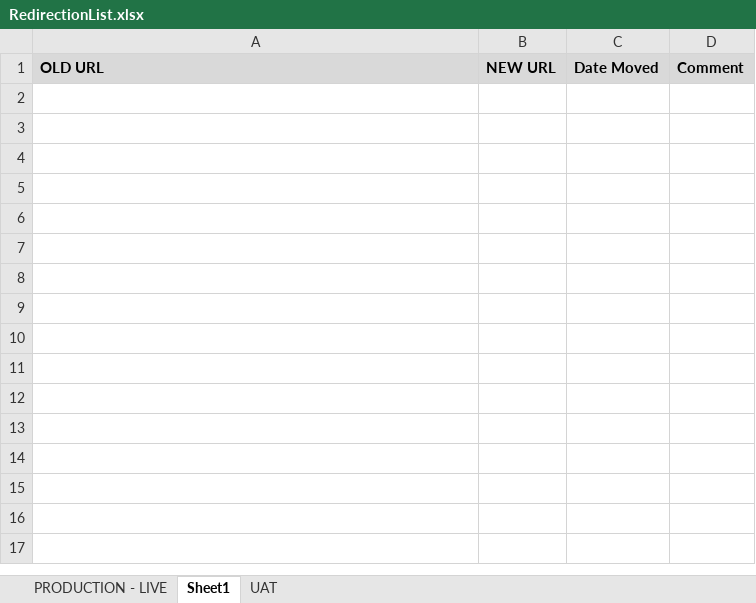
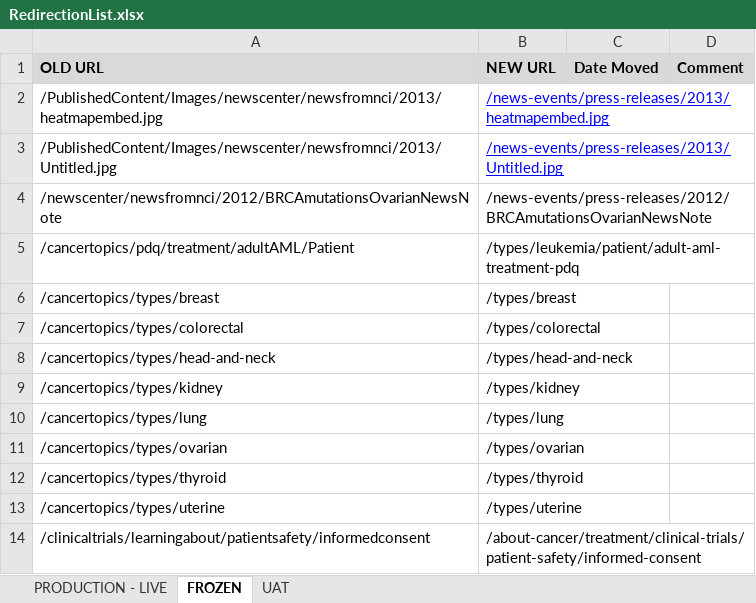
Before and after one commit to NCIOCPL/wcms-content, an Excel workbook: RedirectionList.xlsx, sheet FROZEN, drawn as a sheet; values as stored, in another font and other column widths than the file's, no borders; the diff names each change by its address in the sheet, - before the commit and + after, or states it on an @@ line.

```diff
--- a/RedirectionList.xlsx (sheet FROZEN)
+++ b/RedirectionList.xlsx (sheet FROZEN)
-sheet tab: Sheet1
+sheet tab: FROZEN
+row 2: /PublishedContent/Images/newscenter/newsfromnci/2013/heatmapembed.jpg | /news-events/press-releases/2013/heatmapembed.jpg
+row 3: /PublishedContent/Images/newscenter/newsfromnci/2013/Untitled.jpg | /news-events/press-releases/2013/Untitled.jpg
+row 4: /newscenter/newsfromnci/2012/BRCAmutationsOvarianNewsNote | /news-events/press-releases/2012/BRCAmutationsOvarianNewsNote
+row 5: /cancertopics/pdq/treatment/adultAML/Patient | /types/leukemia/patient/adult-aml-treatment-pdq
+row 6: /cancertopics/types/breast | /types/breast
+row 7: /cancertopics/types/colorectal | /types/colorectal
+row 8: /cancertopics/types/head-and-neck | /types/head-and-neck
+row 9: /cancertopics/types/kidney | /types/kidney
+row 10: /cancertopics/types/lung | /types/lung
+row 11: /cancertopics/types/ovarian | /types/ovarian
+row 12: /cancertopics/types/thyroid | /types/thyroid
+row 13: /cancertopics/types/uterine | /types/uterine
+row 14: /clinicaltrials/learningabout/patientsafety/informedconsent | /about-cancer/treatment/clinical-trials/patient-safety/informed-consent
```
